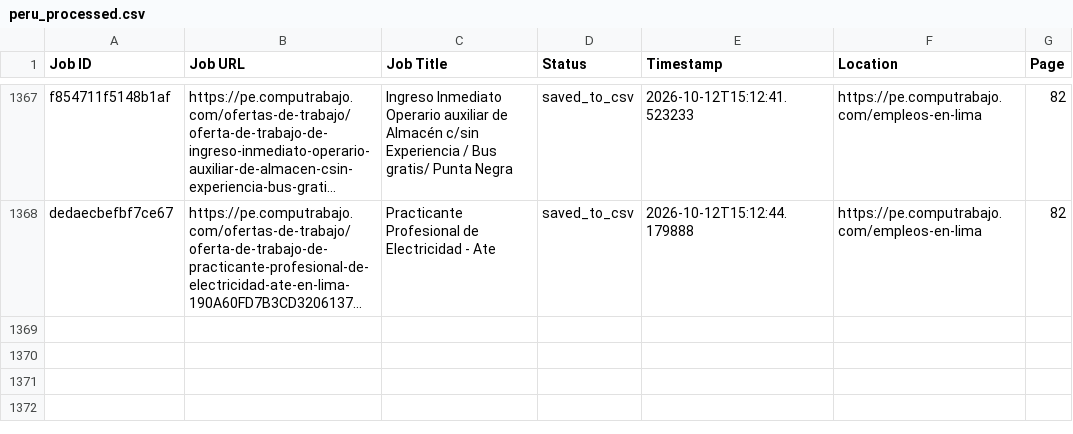
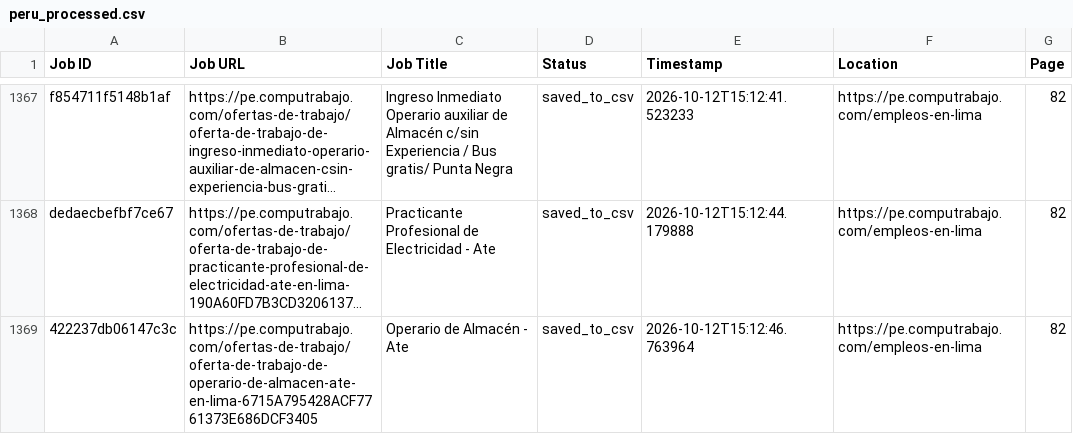
Before and after one commit to liliankason/computrabajo_peru_scraper, a CSV file: peru_processed.csv, drawn as a sheet; only a part is shown, gaps mark what is left out; long unchanged cells end in …; the diff names each change by its address in the sheet, - before the commit and + after, or states it on an @@ line.

```diff
--- a/peru_processed.csv
+++ b/peru_processed.csv
+row 1369: 422237db06147c3c | https://pe.computrabajo.com/ofertas-de-trabajo/oferta-de-trabajo-de-operario-de-almacen-ate-en-lima-6715A795428ACF7761373E686DCF3405 | Operario de Almacén - Ate | saved_to_csv | 2026-10-12T15:12:46.763964 | https://pe.computrabajo.com/empleos-en-lima | 82
```
Also changed, not shown: 2 other files.
